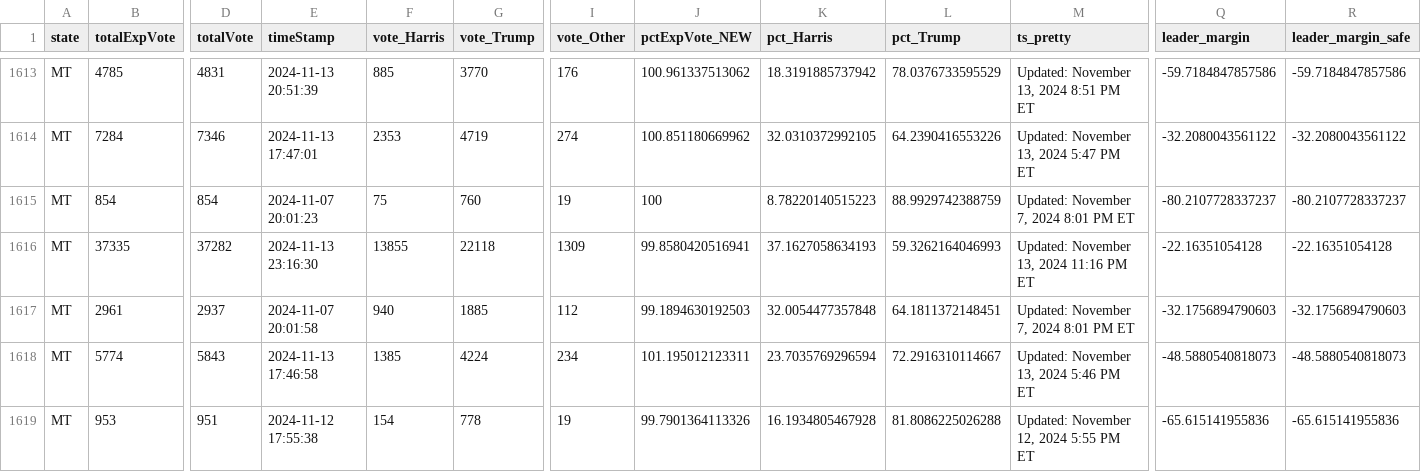
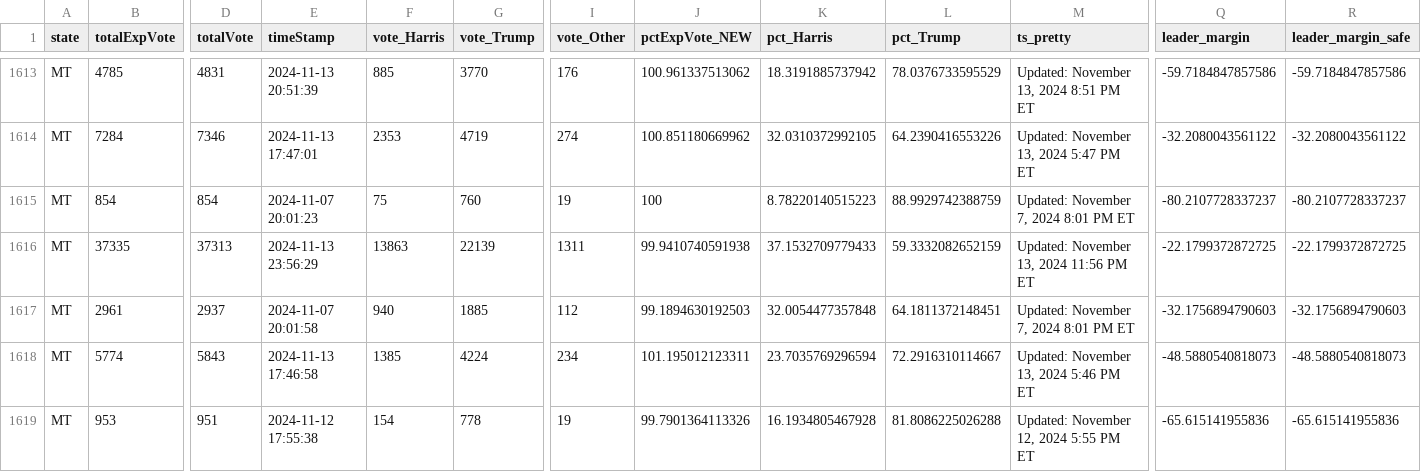
Before and after one commit to cbs-news-data/election-2024-maps, a CSV file: output/all_counties_clean_2024.csv, drawn as a sheet; only a part is shown, gaps mark what is left out; the diff covers the shown part only; the diff names each change by its address in the sheet, - before the commit and + after, or states it on an @@ line.

Commit message:
Live data updated

```diff
--- a/output/all_counties_clean_2024.csv
+++ b/output/all_counties_clean_2024.csv
-D1616 (totalVote): 37282
+D1616 (totalVote): 37313
-E1616 (timeStamp): 2024-11-13 23:16:30
+E1616 (timeStamp): 2024-11-13 23:56:29
-F1616 (vote_Harris): 13855
+F1616 (vote_Harris): 13863
-G1616 (vote_Trump): 22118
+G1616 (vote_Trump): 22139
-I1616 (vote_Other): 1309
+I1616 (vote_Other): 1311
-J1616 (pctExpVote_NEW): 99.8580420516941
+J1616 (pctExpVote_NEW): 99.9410740591938
-K1616 (pct_Harris): 37.1627058634193
+K1616 (pct_Harris): 37.1532709779433
-L1616 (pct_Trump): 59.3262164046993
+L1616 (pct_Trump): 59.3332082652159
-M1616 (ts_pretty): Updated: November 13, 2024 11:16 PM ET
+M1616 (ts_pretty): Updated: November 13, 2024 11:56 PM ET
-Q1616 (leader_margin): -22.16351054128
+Q1616 (leader_margin): -22.1799372872725
-R1616 (leader_margin_safe): -22.16351054128
+R1616 (leader_margin_safe): -22.1799372872725
```
Also changed, not shown: 1 edited cell elsewhere in this file.
